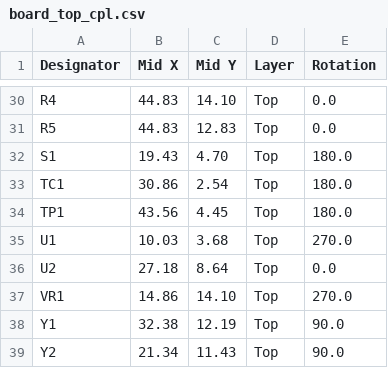
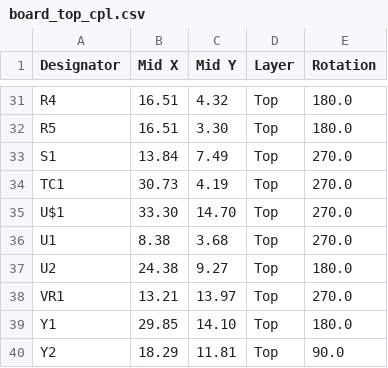
Before and after one commit to angrypig7/NEO3DS-nRF52-PCB, a CSV file: PCB/nRF52-BLEUart-module/_OUTPUT/board_top_cpl.csv, drawn as a sheet; only a part is shown, gaps mark what is left out; removed rows and columns are numbered as before the commit, all else as after; the diff covers the shown part only; the diff names each change by its address in the sheet, - before the commit and + after, or states it on an @@ line.

```diff
--- a/PCB/nRF52-BLEUart-module/_OUTPUT/board_top_cpl.csv
+++ b/PCB/nRF52-BLEUart-module/_OUTPUT/board_top_cpl.csv
-B31:B32 (Mid X): 44.83
+B31:B32 (Mid X): 16.51
-C31 (Mid Y): 14.10
+C31 (Mid Y): 4.32
-E31:E32 (Rotation): 0.0
+E31:E32 (Rotation): 180.0
-C32 (Mid Y): 12.83
+C32 (Mid Y): 3.30
-B33 (Mid X): 19.43
+B33 (Mid X): 13.84
-C33 (Mid Y): 4.70
+C33 (Mid Y): 7.49
-E33:E34 (Rotation): 180.0
+E33:E34 (Rotation): 270.0
-B34 (Mid X): 30.86
+B34 (Mid X): 30.73
-C34 (Mid Y): 2.54
+C34 (Mid Y): 4.19
-row 34: TP1 | 43.56 | 4.45 | Top | 180.0
+row 35: U$1 | 33.30 | 14.70 | Top | 270.0
-B36 (Mid X): 10.03
+B36 (Mid X): 8.38
-B37 (Mid X): 27.18
+B37 (Mid X): 24.38
-C37 (Mid Y): 8.64
+C37 (Mid Y): 9.27
-E37 (Rotation): 0.0
+E37 (Rotation): 180.0
-B38 (Mid X): 14.86
+B38 (Mid X): 13.21
-C38 (Mid Y): 14.10
+C38 (Mid Y): 13.97
-B39 (Mid X): 32.38
+B39 (Mid X): 29.85
-C39 (Mid Y): 12.19
+C39 (Mid Y): 14.10
-E39 (Rotation): 90.0
+E39 (Rotation): 180.0
-B40 (Mid X): 21.34
+B40 (Mid X): 18.29
-C40 (Mid Y): 11.43
+C40 (Mid Y): 11.81
```
Also changed, not shown: 1 added row and 65 edited cells elsewhere in this file, PCB/nRF52-BLEUart-module/_OUTPUT/board_top_bom.csv, 3 other files.
